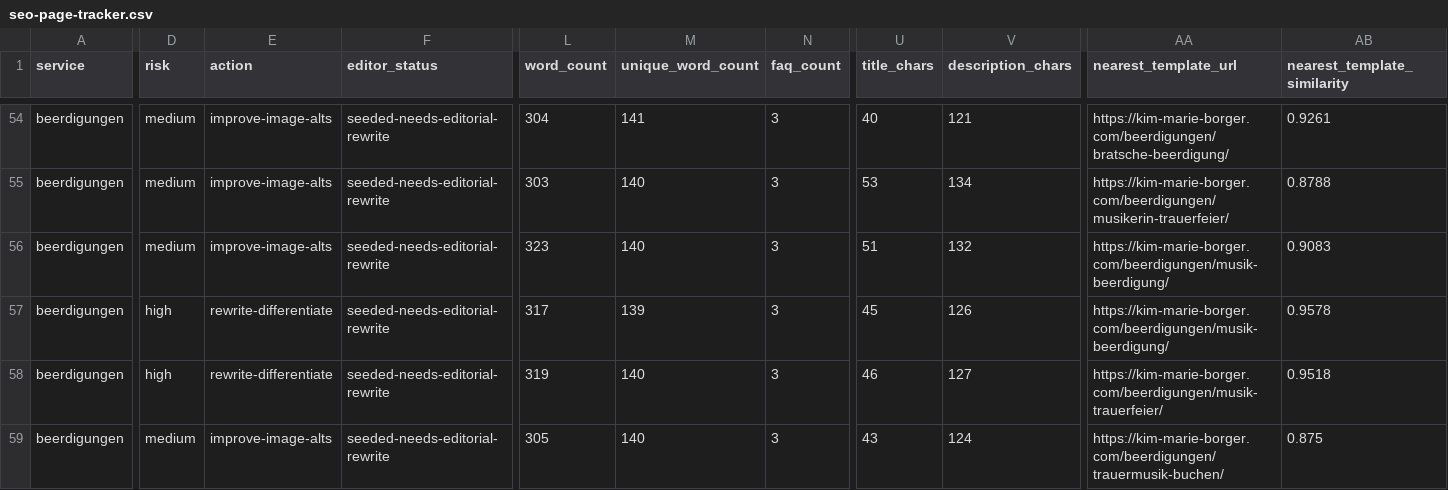
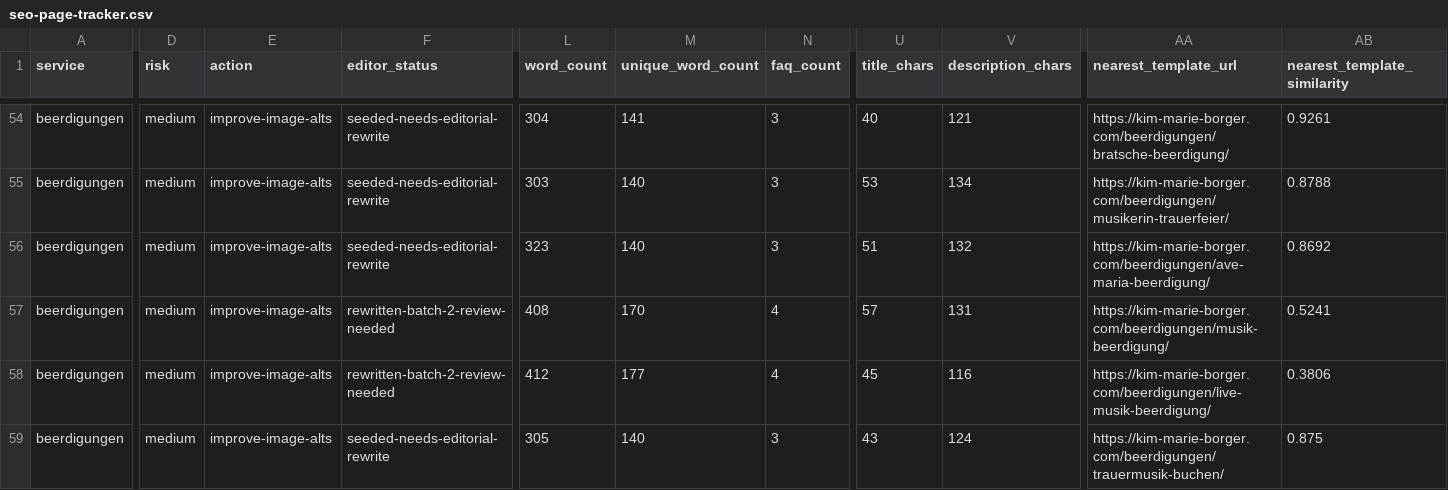
Before and after one commit to lia-xim/kim-marie-borger-website, a CSV file: seo/seo-page-tracker.csv, drawn as a sheet; only a part is shown, gaps mark what is left out; the diff covers the shown part only; the diff names each change by its address in the sheet, - before the commit and + after, or states it on an @@ line.

Commit message:
Differentiate funeral SEO topic pages

```diff
--- a/seo/seo-page-tracker.csv
+++ b/seo/seo-page-tracker.csv
-AA56 (nearest_template_url): https://kim-marie-borger.com/beerdigungen/musik-beerdigung/
+AA56 (nearest_template_url): https://kim-marie-borger.com/beerdigungen/ave-maria-beerdigung/
-AB56 (nearest_template_similarity): 0.9083
+AB56 (nearest_template_similarity): 0.8692
-D57:D58 (risk): high
+D57:D58 (risk): medium
-E57:E58 (action): rewrite-differentiate
+E57:E58 (action): improve-image-alts
-F57:F58 (editor_status): seeded-needs-editorial-rewrite
+F57:F58 (editor_status): rewritten-batch-2-review-needed
-L57 (word_count): 317
+L57 (word_count): 408
-M57 (unique_word_count): 139
+M57 (unique_word_count): 170
-N57:N58 (faq_count): 3
+N57:N58 (faq_count): 4
-U57 (title_chars): 45
+U57 (title_chars): 57
-V57 (description_chars): 126
+V57 (description_chars): 131
-AB57 (nearest_template_similarity): 0.9578
+AB57 (nearest_template_similarity): 0.5241
-L58 (word_count): 319
+L58 (word_count): 412
-M58 (unique_word_count): 140
+M58 (unique_word_count): 177
-U58 (title_chars): 46
+U58 (title_chars): 45
-V58 (description_chars): 127
+V58 (description_chars): 116
-AA58 (nearest_template_url): https://kim-marie-borger.com/beerdigungen/musik-trauerfeier/
+AA58 (nearest_template_url): https://kim-marie-borger.com/beerdigungen/live-musik-beerdigung/
-AB58 (nearest_template_similarity): 0.9518
+AB58 (nearest_template_similarity): 0.3806
```
Also changed, not shown: 70 edited cells elsewhere in this file, 11 other files.
